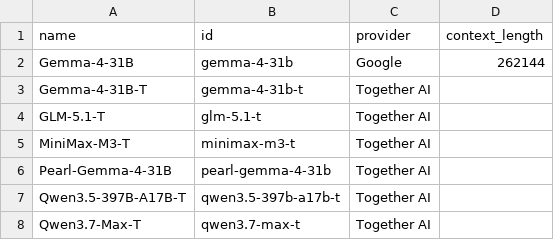
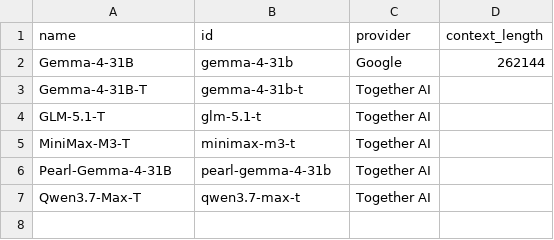
Before and after one commit to RainPPR/poe-free-models, a CSV file: free_models.csv, drawn as a sheet; the diff names each change by its address in the sheet, - before the commit and + after, or states it on an @@ line.

```diff
--- a/free_models.csv
+++ b/free_models.csv
-row 7: Qwen3.5-397B-A17B-T | qwen3.5-397b-a17b-t | Together AI
```
Also changed, not shown: 2 other files.
